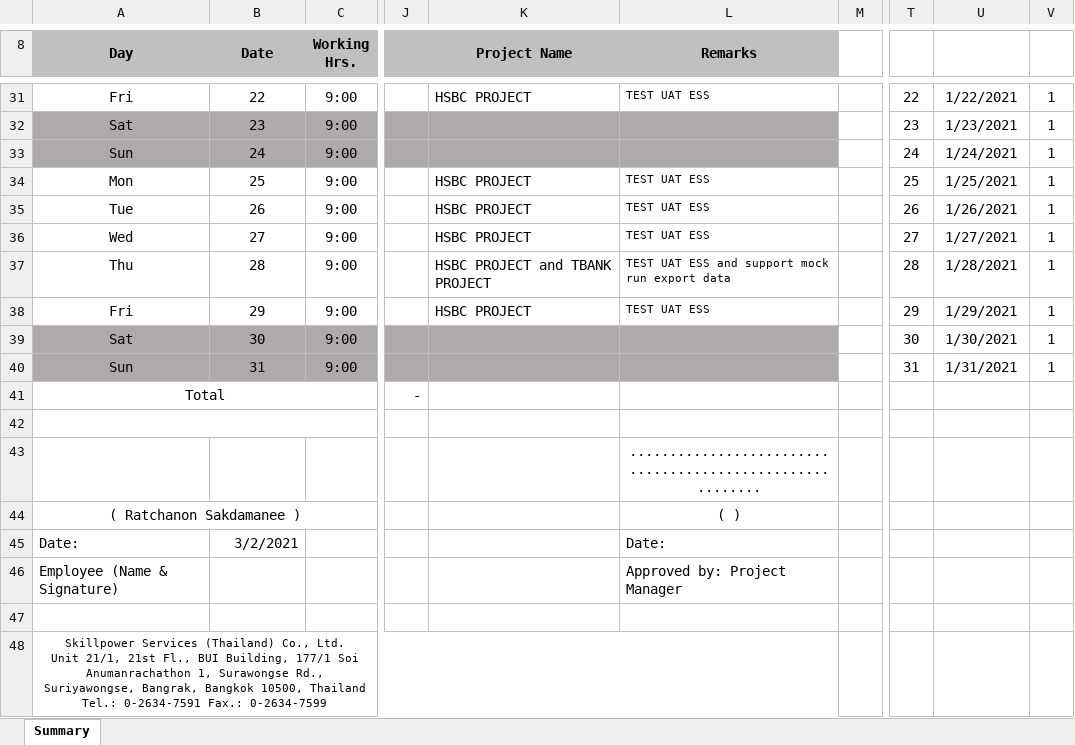
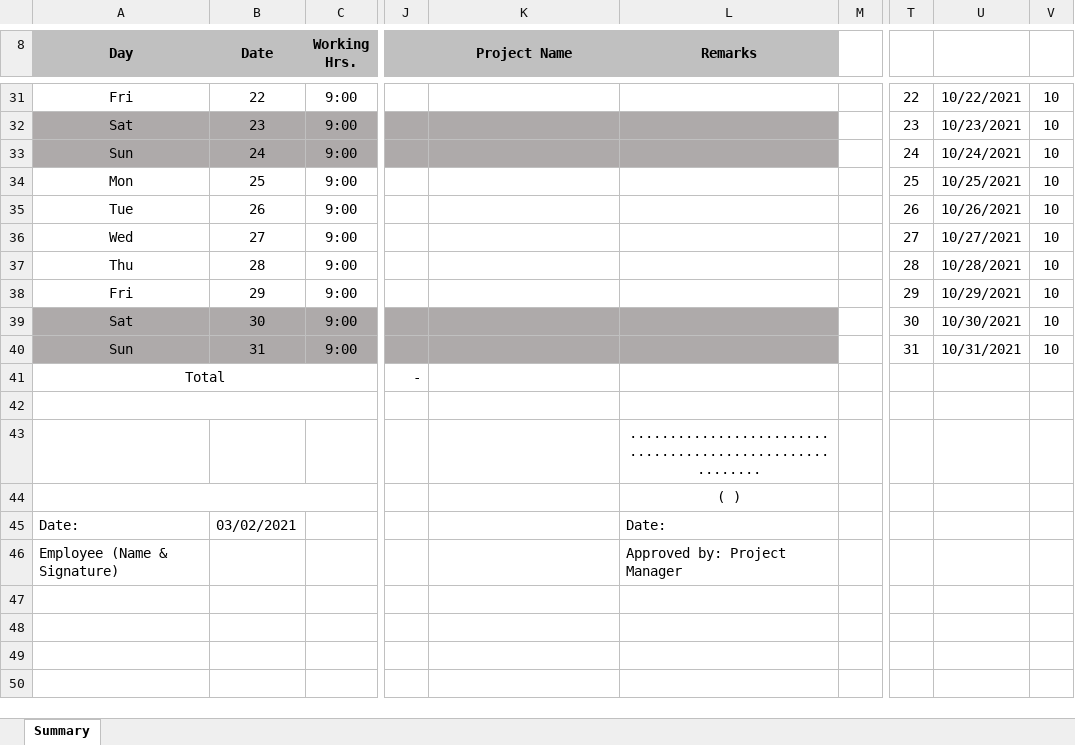
Before and after one commit to koala45601/PYTHON_Fix_Timesheet_excel, an Excel workbook: Ratchanon_TimeSheet.xlsx, sheet Summary, drawn as a sheet; only a part is shown, gaps mark what is left out; values as stored, in another font and other column widths than the file's, no borders; charts and pictures not drawn; removed rows and columns are numbered as before the commit, all else as after; rows hold the shown columns only; ↵ is a line break in a cell; the diff covers the shown part only; the diff names each change by its address in the sheet, - before the commit and + after, or states it on an @@ line.

```diff
--- a/Ratchanon_TimeSheet.xlsx (sheet Summary)
+++ b/Ratchanon_TimeSheet.xlsx (sheet Summary)
-K31 (Project Name): HSBC PROJECT
+K31 (Project Name): (empty)
-L31 (Remarks): TEST UAT ESS
+L31 (Remarks): (empty)
-U31: 1/22/2021
+U31: 10/22/2021
-V31:V40: 1
+V31:V40: 10
-U32: 1/23/2021
+U32: 10/23/2021
-U33: 1/24/2021
+U33: 10/24/2021
-K34:K36 (Project Name): HSBC PROJECT
+K34:K36 (Project Name): (empty)
-L34:L36 (Remarks): TEST UAT ESS
+L34:L36 (Remarks): (empty)
-U34: 1/25/2021
+U34: 10/25/2021
-U35: 1/26/2021
+U35: 10/26/2021
-U36: 1/27/2021
+U36: 10/27/2021
-K37 (Project Name): HSBC PROJECT and TBANK PROJECT
+K37 (Project Name): (empty)
-L37 (Remarks): TEST UAT ESS and support mock run export data
+L37 (Remarks): (empty)
-U37: 1/28/2021
+U37: 10/28/2021
-K38 (Project Name): HSBC PROJECT
+K38 (Project Name): (empty)
-L38 (Remarks): TEST UAT ESS
+L38 (Remarks): (empty)
-U38: 1/29/2021
+U38: 10/29/2021
-U39: 1/30/2021
+U39: 10/30/2021
-U40: 1/31/2021
+U40: 10/31/2021
-A44 (Day): ( Ratchanon Sakdamanee )
+A44 (Day): (empty)
-B45 (Date): 3/2/2021
+B45 (Date): 03/02/2021
-row 47: (empty)
-row 48: Skillpower Services (Thailand) Co., Ltd. ↵ Unit 21/1, 21st Fl., BUI Building, 177/1 Soi Anumanrachathon 1, Surawongse Rd., Suriyawongse, Bangrak, Bangkok 10500, Thailand ↵ Tel.: 0-2634-7591 Fax.: 0-2634-7599
```
Also changed, not shown: 1 added row, 1 removed row and 72 edited cells elsewhere in this sheet, formulas that keep their value, charts or pictures, Expense Form_Ratchanon.xlsx, Ratchanon_TimeSheet1.xlsx.
